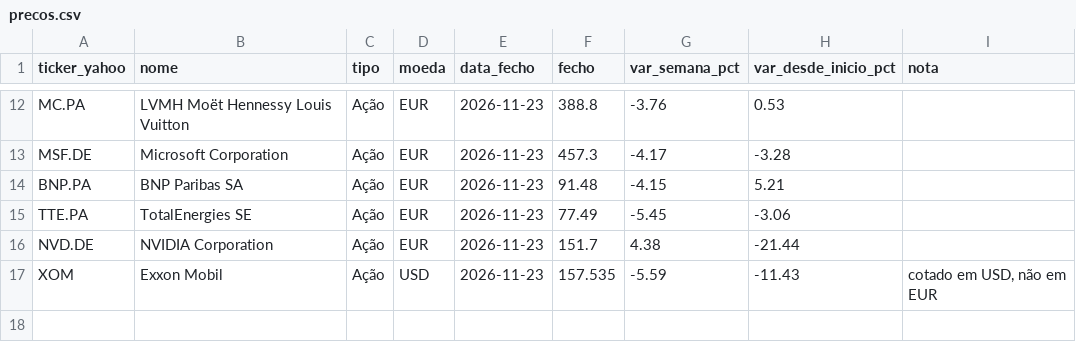
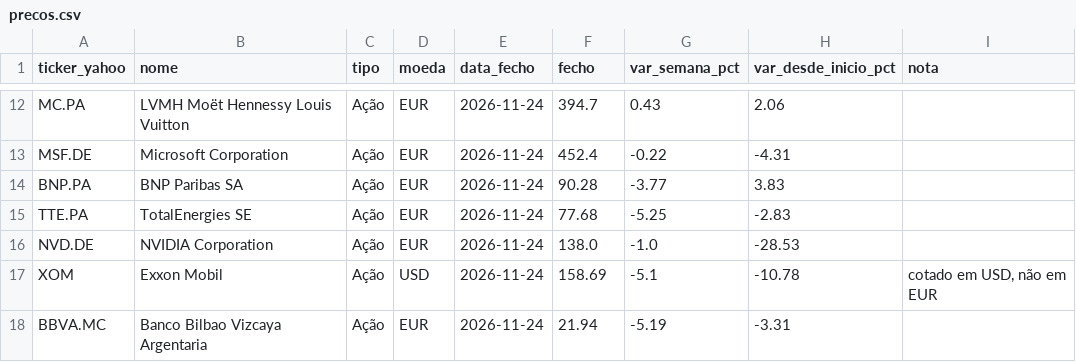
Before and after one commit to PedroDelgoat/MegaOKAI, a CSV file: dados/precos.csv, drawn as a sheet; only a part is shown, gaps mark what is left out; the diff covers the shown part only; the diff names each change by its address in the sheet, - before the commit and + after, or states it on an @@ line.

```diff
--- a/dados/precos.csv
+++ b/dados/precos.csv
-E12:E17 (data_fecho): 2026-11-23
+E12:E17 (data_fecho): 2026-11-24
-F12 (fecho): 388.8
+F12 (fecho): 394.7
-G12 (var_semana_pct): -3.76
+G12 (var_semana_pct): 0.43
-H12 (var_desde_inicio_pct): 0.53
+H12 (var_desde_inicio_pct): 2.06
-F13 (fecho): 457.3
+F13 (fecho): 452.4
-G13 (var_semana_pct): -4.17
+G13 (var_semana_pct): -0.22
-H13 (var_desde_inicio_pct): -3.28
+H13 (var_desde_inicio_pct): -4.31
-F14 (fecho): 91.48
+F14 (fecho): 90.28
-G14 (var_semana_pct): -4.15
+G14 (var_semana_pct): -3.77
-H14 (var_desde_inicio_pct): 5.21
+H14 (var_desde_inicio_pct): 3.83
-F15 (fecho): 77.49
+F15 (fecho): 77.68
-G15 (var_semana_pct): -5.45
+G15 (var_semana_pct): -5.25
-H15 (var_desde_inicio_pct): -3.06
+H15 (var_desde_inicio_pct): -2.83
-F16 (fecho): 151.7
+F16 (fecho): 138.0
-G16 (var_semana_pct): 4.38
+G16 (var_semana_pct): -1.0
-H16 (var_desde_inicio_pct): -21.44
+H16 (var_desde_inicio_pct): -28.53
-F17 (fecho): 157.535
+F17 (fecho): 158.69
-G17 (var_semana_pct): -5.59
+G17 (var_semana_pct): -5.1
-H17 (var_desde_inicio_pct): -11.43
+H17 (var_desde_inicio_pct): -10.78
+row 18: BBVA.MC | Banco Bilbao Vizcaya Argentaria | Ação | EUR | 2026-11-24 | 21.94 | -5.19 | -3.31
```
Also changed, not shown: 40 edited cells elsewhere in this file, dados/benchmark.csv, 2 other files.
